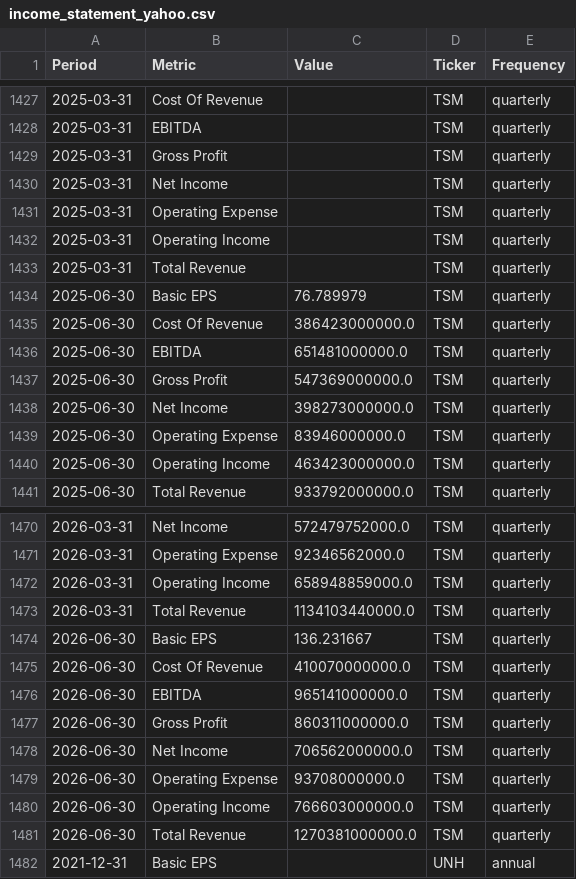
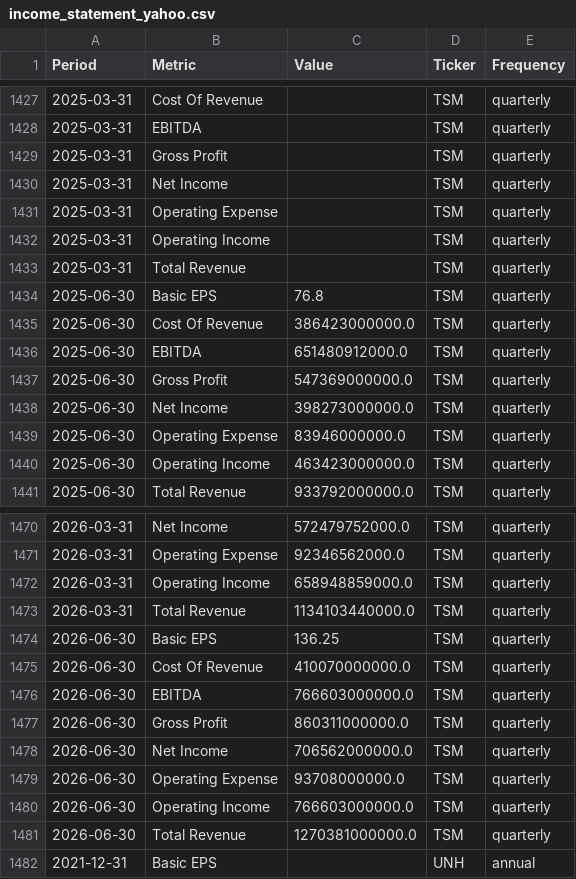
Before and after one commit to jpzingoni/stocks-market, a CSV file: income_statement_yahoo.csv, drawn as a sheet; only a part is shown, gaps mark what is left out.

```diff
--- a/income_statement_yahoo.csv
+++ b/income_statement_yahoo.csv
@@ -1433,5 +1433,5 @@ Period,Metric,Value,Ticker,Frequency
 2025-03-31,Total Revenue,,TSM,quarterly
-2025-06-30,Basic EPS,76.789979,TSM,quarterly
+2025-06-30,Basic EPS,76.8,TSM,quarterly
 2025-06-30,Cost Of Revenue,386423000000.0,TSM,quarterly
-2025-06-30,EBITDA,651481000000.0,TSM,quarterly
+2025-06-30,EBITDA,651480912000.0,TSM,quarterly
 2025-06-30,Gross Profit,547369000000.0,TSM,quarterly
@@ -1473,5 +1473,5 @@ Period,Metric,Value,Ticker,Frequency
 2026-03-31,Total Revenue,1134103440000.0,TSM,quarterly
-2026-06-30,Basic EPS,136.231667,TSM,quarterly
+2026-06-30,Basic EPS,136.25,TSM,quarterly
 2026-06-30,Cost Of Revenue,410070000000.0,TSM,quarterly
-2026-06-30,EBITDA,965141000000.0,TSM,quarterly
+2026-06-30,EBITDA,766603000000.0,TSM,quarterly
 2026-06-30,Gross Profit,860311000000.0,TSM,quarterly
```
Also changed, not shown: fundamentals_yahoo.csv, 1 other file.
